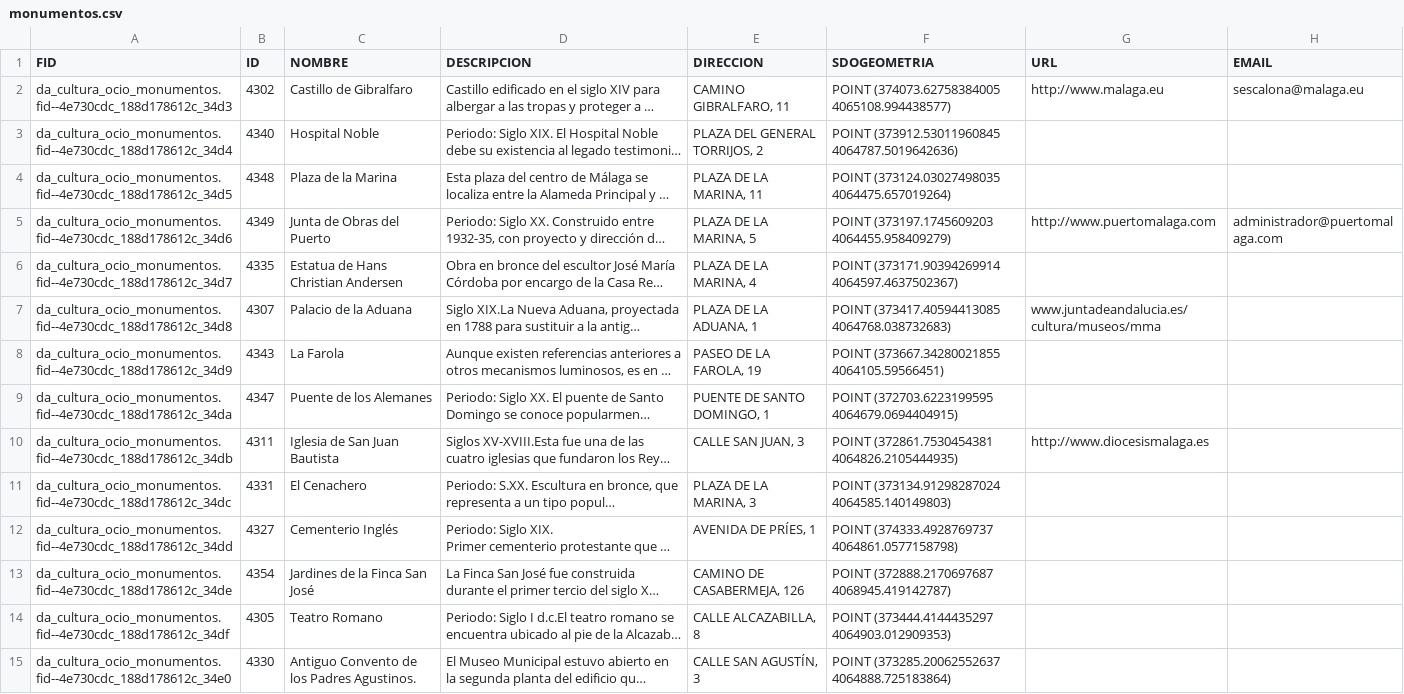
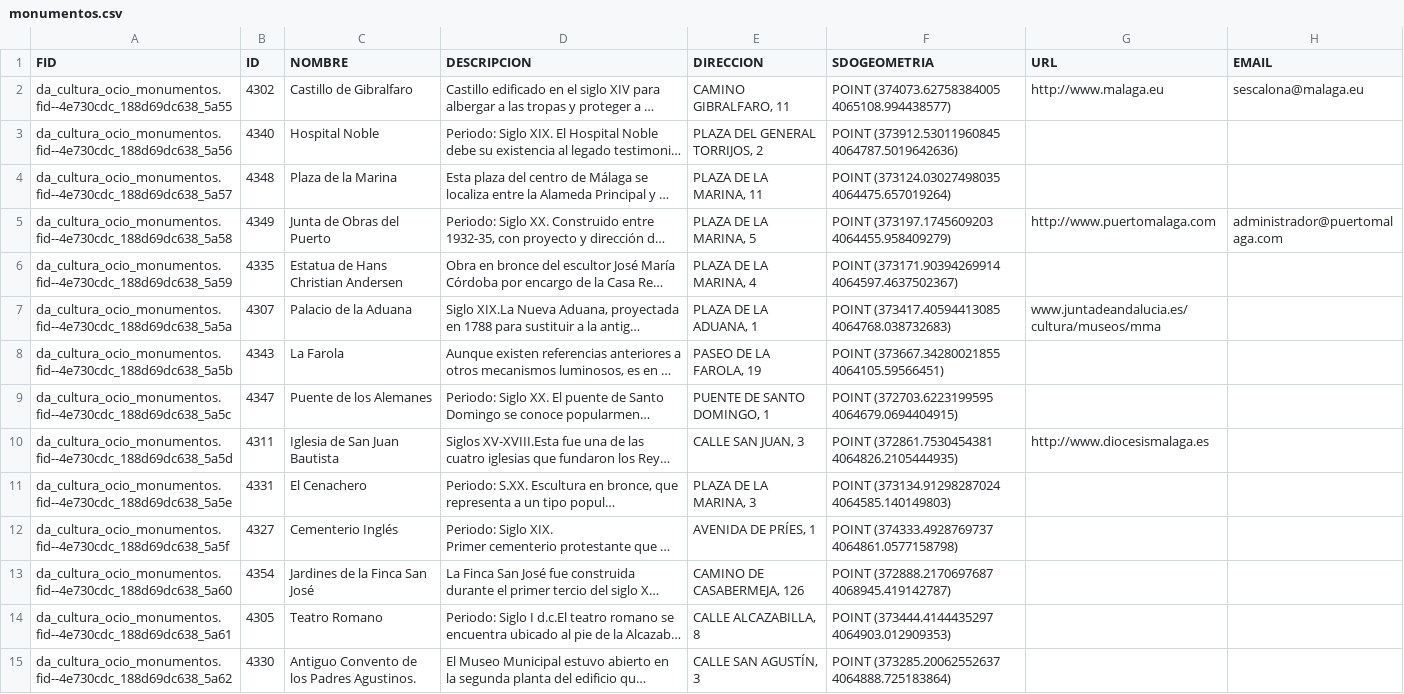
Before and after one commit to alberto-atk/TFM, a CSV file: monumentos.csv, drawn as a sheet; only a part is shown; long unchanged cells end in …; the diff covers the shown part only; the diff names each change by its address in the sheet, - before the commit and + after, or states it on an @@ line.

```diff
--- a/monumentos.csv
+++ b/monumentos.csv
-A2 (FID): da_cultura_ocio_monumentos.fid--4e730cdc_188d178612c_34d3
+A2 (FID): da_cultura_ocio_monumentos.fid--4e730cdc_188d69dc638_5a55
-A3 (FID): da_cultura_ocio_monumentos.fid--4e730cdc_188d178612c_34d4
+A3 (FID): da_cultura_ocio_monumentos.fid--4e730cdc_188d69dc638_5a56
-A4 (FID): da_cultura_ocio_monumentos.fid--4e730cdc_188d178612c_34d5
+A4 (FID): da_cultura_ocio_monumentos.fid--4e730cdc_188d69dc638_5a57
-A5 (FID): da_cultura_ocio_monumentos.fid--4e730cdc_188d178612c_34d6
+A5 (FID): da_cultura_ocio_monumentos.fid--4e730cdc_188d69dc638_5a58
-A6 (FID): da_cultura_ocio_monumentos.fid--4e730cdc_188d178612c_34d7
+A6 (FID): da_cultura_ocio_monumentos.fid--4e730cdc_188d69dc638_5a59
-A7 (FID): da_cultura_ocio_monumentos.fid--4e730cdc_188d178612c_34d8
+A7 (FID): da_cultura_ocio_monumentos.fid--4e730cdc_188d69dc638_5a5a
-A8 (FID): da_cultura_ocio_monumentos.fid--4e730cdc_188d178612c_34d9
+A8 (FID): da_cultura_ocio_monumentos.fid--4e730cdc_188d69dc638_5a5b
-A9 (FID): da_cultura_ocio_monumentos.fid--4e730cdc_188d178612c_34da
+A9 (FID): da_cultura_ocio_monumentos.fid--4e730cdc_188d69dc638_5a5c
-A10 (FID): da_cultura_ocio_monumentos.fid--4e730cdc_188d178612c_34db
+A10 (FID): da_cultura_ocio_monumentos.fid--4e730cdc_188d69dc638_5a5d
-A11 (FID): da_cultura_ocio_monumentos.fid--4e730cdc_188d178612c_34dc
+A11 (FID): da_cultura_ocio_monumentos.fid--4e730cdc_188d69dc638_5a5e
-A12 (FID): da_cultura_ocio_monumentos.fid--4e730cdc_188d178612c_34dd
+A12 (FID): da_cultura_ocio_monumentos.fid--4e730cdc_188d69dc638_5a5f
-A13 (FID): da_cultura_ocio_monumentos.fid--4e730cdc_188d178612c_34de
+A13 (FID): da_cultura_ocio_monumentos.fid--4e730cdc_188d69dc638_5a60
-A14 (FID): da_cultura_ocio_monumentos.fid--4e730cdc_188d178612c_34df
+A14 (FID): da_cultura_ocio_monumentos.fid--4e730cdc_188d69dc638_5a61
-A15 (FID): da_cultura_ocio_monumentos.fid--4e730cdc_188d178612c_34e0
+A15 (FID): da_cultura_ocio_monumentos.fid--4e730cdc_188d69dc638_5a62
```
Also changed, not shown: 47 edited cells elsewhere in this file, cargadores.csv, 2 other files.
